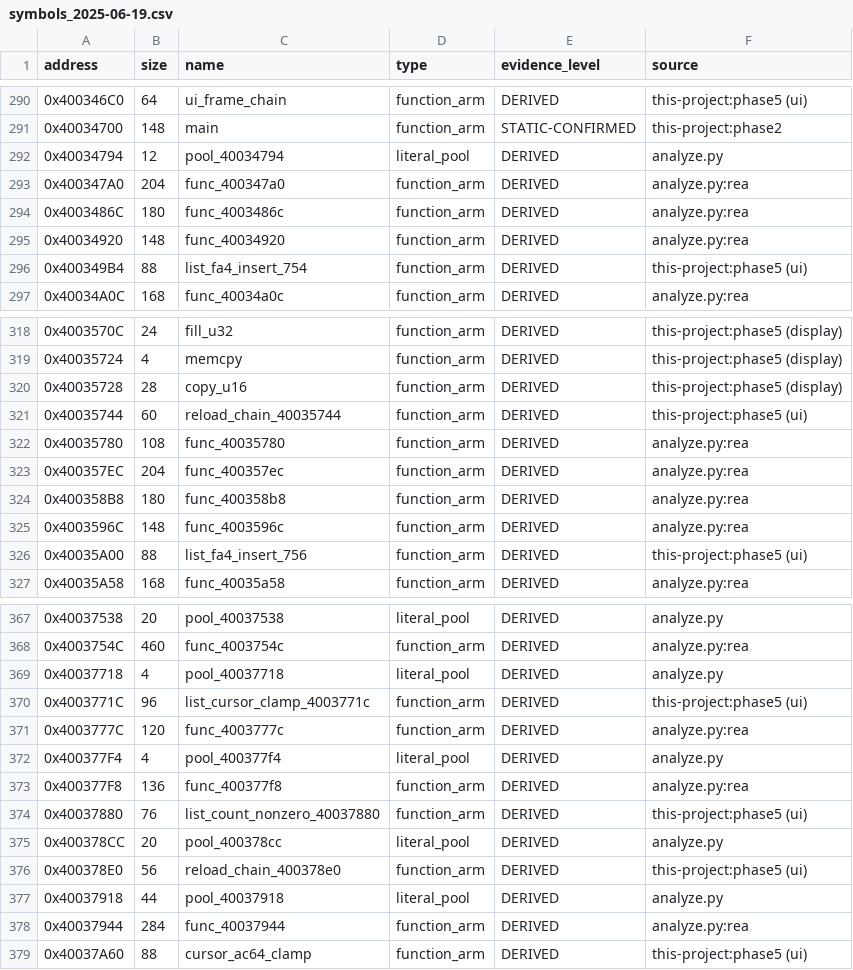
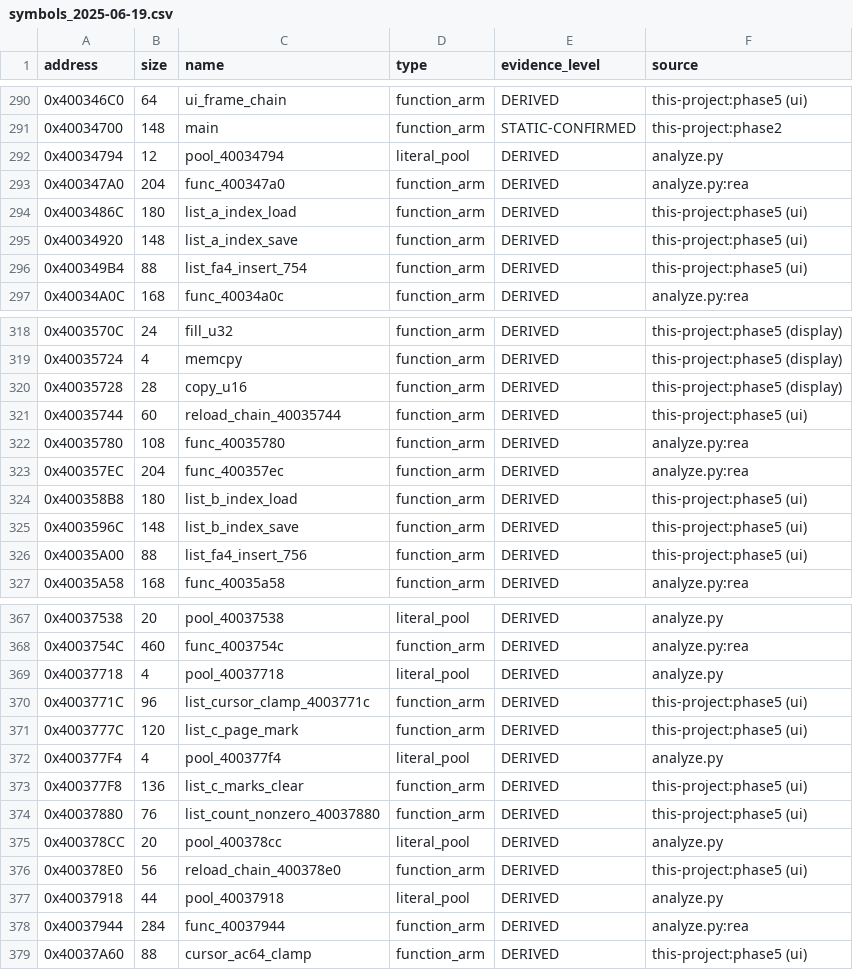
Before and after one commit to dev-marcos/dpos350p-decomp, a CSV file: symbols/symbols_2025-06-19.csv, drawn as a sheet; only a part is shown, gaps mark what is left out; the diff covers the shown part only.

```diff
--- a/symbols/symbols_2025-06-19.csv
+++ b/symbols/symbols_2025-06-19.csv
@@ -293,4 +293,4 @@ address,size,name,type,evidence_level,source
 0x400347A0,204,func_400347a0,function_arm,DERIVED,analyze.py:rea
-0x4003486C,180,func_4003486c,function_arm,DERIVED,analyze.py:rea
-0x40034920,148,func_40034920,function_arm,DERIVED,analyze.py:rea
+0x4003486C,180,list_a_index_load,function_arm,DERIVED,this-project:phase5 (ui)
+0x40034920,148,list_a_index_save,function_arm,DERIVED,this-project:phase5 (ui)
 0x400349B4,88,list_fa4_insert_754,function_arm,DERIVED,this-project:phase5 (ui)
@@ -323,4 +323,4 @@ address,size,name,type,evidence_level,source
 0x400357EC,204,func_400357ec,function_arm,DERIVED,analyze.py:rea
-0x400358B8,180,func_400358b8,function_arm,DERIVED,analyze.py:rea
-0x4003596C,148,func_4003596c,function_arm,DERIVED,analyze.py:rea
+0x400358B8,180,list_b_index_load,function_arm,DERIVED,this-project:phase5 (ui)
+0x4003596C,148,list_b_index_save,function_arm,DERIVED,this-project:phase5 (ui)
 0x40035A00,88,list_fa4_insert_756,function_arm,DERIVED,this-project:phase5 (ui)
@@ -370,5 +370,5 @@ address,size,name,type,evidence_level,source
 0x4003771C,96,list_cursor_clamp_4003771c,function_arm,DERIVED,this-project:phase5 (ui)
-0x4003777C,120,func_4003777c,function_arm,DERIVED,analyze.py:rea
+0x4003777C,120,list_c_page_mark,function_arm,DERIVED,this-project:phase5 (ui)
 0x400377F4,4,pool_400377f4,literal_pool,DERIVED,analyze.py
-0x400377F8,136,func_400377f8,function_arm,DERIVED,analyze.py:rea
+0x400377F8,136,list_c_marks_clear,function_arm,DERIVED,this-project:phase5 (ui)
 0x40037880,76,list_count_nonzero_40037880,function_arm,DERIVED,this-project:phase5 (ui)
```
Also changed, not shown: 26 edited cells elsewhere in this file, symbols/manual.csv, 36 other files.
